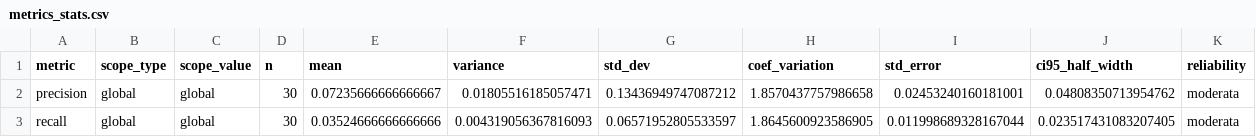
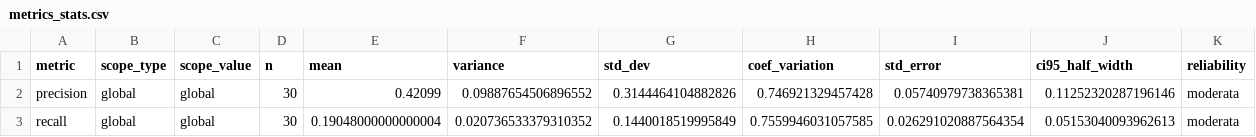
Before and after one commit to maxrak/LLMtests, a CSV file: results/metrics_stats.csv, drawn as a sheet.

```diff
--- a/results/metrics_stats.csv
+++ b/results/metrics_stats.csv
@@ -1,3 +1,3 @@
 metric,scope_type,scope_value,n,mean,variance,std_dev,coef_variation,std_error,ci95_half_width,reliability
-precision,global,global,30,0.07235666666666667,0.01805516185057471,0.13436949747087212,1.8570437757986658,0.02453240160181001,0.04808350713954762,moderata
-recall,global,global,30,0.03524666666666666,0.004319056367816093,0.06571952805533597,1.8645600923586905,0.011998689328167044,0.023517431083207405,moderata
+precision,global,global,30,0.42099,0.09887654506896552,0.3144464104882826,0.746921329457428,0.05740979738365381,0.11252320287196146,moderata
+recall,global,global,30,0.19048000000000004,0.020736533379310352,0.1440018519995849,0.7559946031057585,0.026291020887564354,0.05153040093962613,moderata
```
Also changed, not shown: dati/dati_Irius.csv, 3 other files.
